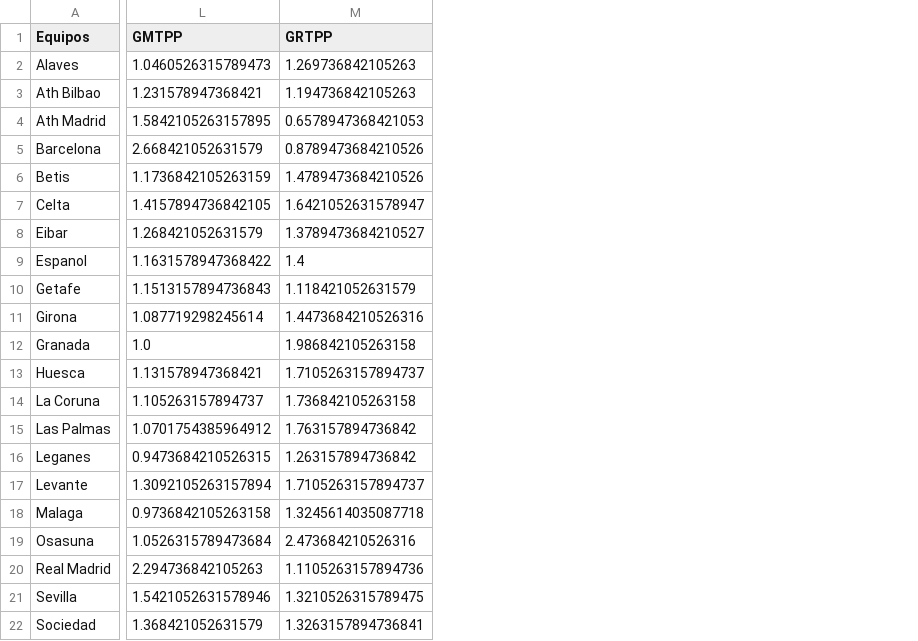
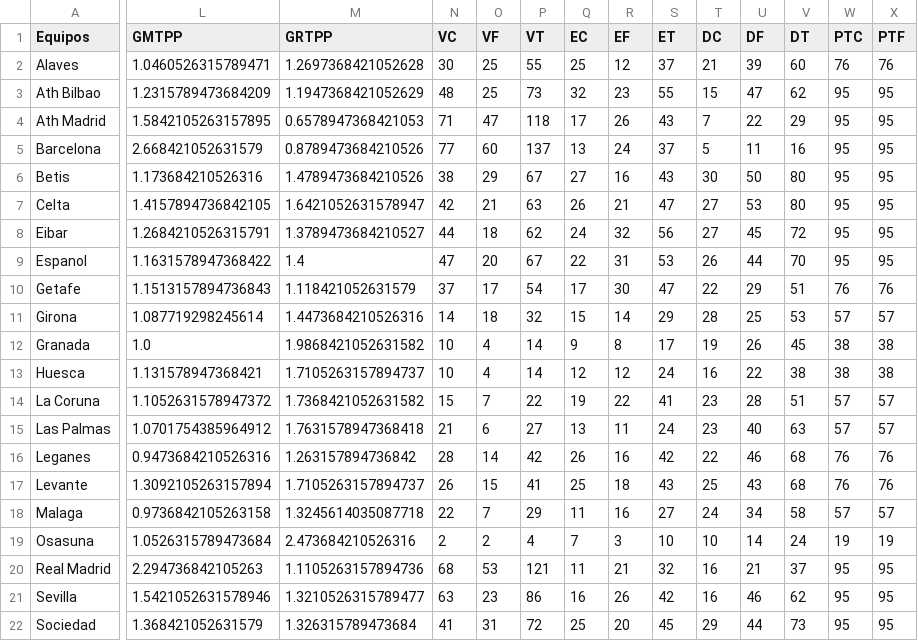
Before and after one commit to cristianat98/ProyectoBigData, a CSV file: teams_csv.csv, drawn as a sheet; only a part is shown, gaps mark what is left out; the diff covers the shown part only; the diff names each change by its address in the sheet, - before the commit and + after, or states it on an @@ line.

```diff
--- a/teams_csv.csv
+++ b/teams_csv.csv
+column N (VC), rows 2-22: 30 | 48 | 71 | 77 | 38 | 42 | 44 | 47 | 37 | 14 | 10 | 10 | 15 | 21 | 28 | 26 | 22 | 2 | 68 | 63 | 41
+column O (VF), rows 2-22: 25 | 25 | 47 | 60 | 29 | 21 | 18 | 20 | 17 | 18 | 4 | 4 | 7 | 6 | 14 | 15 | 7 | 2 | 53 | 23 | 31
+column P (VT), rows 2-22: 55 | 73 | 118 | 137 | 67 | 63 | 62 | 67 | 54 | 32 | 14 | 14 | 22 | 27 | 42 | 41 | 29 | 4 | 121 | 86 | 72
+column Q (EC), rows 2-22: 25 | 32 | 17 | 13 | 27 | 26 | 24 | 22 | 17 | 15 | 9 | 12 | 19 | 13 | 26 | 25 | 11 | 7 | 11 | 16 | 25
+column R (EF), rows 2-22: 12 | 23 | 26 | 24 | 16 | 21 | 32 | 31 | 30 | 14 | 8 | 12 | 22 | 11 | 16 | 18 | 16 | 3 | 21 | 26 | 20
+column S (ET), rows 2-22: 37 | 55 | 43 | 37 | 43 | 47 | 56 | 53 | 47 | 29 | 17 | 24 | 41 | 24 | 42 | 43 | 27 | 10 | 32 | 42 | 45
+column T (DC), rows 2-22: 21 | 15 | 7 | 5 | 30 | 27 | 27 | 26 | 22 | 28 | 19 | 16 | 23 | 23 | 22 | 25 | 24 | 10 | 16 | 16 | 29
+column U (DF), rows 2-22: 39 | 47 | 22 | 11 | 50 | 53 | 45 | 44 | 29 | 25 | 26 | 22 | 28 | 40 | 46 | 43 | 34 | 14 | 21 | 46 | 44
+column V (DT), rows 2-22: 60 | 62 | 29 | 16 | 80 | 80 | 72 | 70 | 51 | 53 | 45 | 38 | 51 | 63 | 68 | 68 | 58 | 24 | 37 | 62 | 73
+column W (PTC), rows 2-22: 76 | 95 | 95 | 95 | 95 | 95 | 95 | 95 | 76 | 57 | 38 | 38 | 57 | 57 | 76 | 76 | 57 | 19 | 95 | 95 | 95
+column X (PTF), rows 2-22: 76 | 95 | 95 | 95 | 95 | 95 | 95 | 95 | 76 | 57 | 38 | 38 | 57 | 57 | 76 | 76 | 57 | 19 | 95 | 95 | 95
-L2 (GMTPP): 1.0460526315789473
+L2 (GMTPP): 1.0460526315789471
-M2 (GRTPP): 1.269736842105263
+M2 (GRTPP): 1.2697368421052628
-L3 (GMTPP): 1.231578947368421
+L3 (GMTPP): 1.2315789473684209
-M3 (GRTPP): 1.194736842105263
+M3 (GRTPP): 1.1947368421052629
-L6 (GMTPP): 1.1736842105263159
+L6 (GMTPP): 1.173684210526316
-L8 (GMTPP): 1.268421052631579
+L8 (GMTPP): 1.2684210526315791
-M12 (GRTPP): 1.986842105263158
+M12 (GRTPP): 1.9868421052631582
-L14 (GMTPP): 1.105263157894737
+L14 (GMTPP): 1.1052631578947372
-M14 (GRTPP): 1.736842105263158
+M14 (GRTPP): 1.7368421052631582
-M15 (GRTPP): 1.763157894736842
+M15 (GRTPP): 1.7631578947368418
-L16 (GMTPP): 0.9473684210526315
+L16 (GMTPP): 0.9473684210526316
-M21 (GRTPP): 1.3210526315789475
+M21 (GRTPP): 1.3210526315789477
-M22 (GRTPP): 1.3263157894736841
+M22 (GRTPP): 1.326315789473684
```
Also changed, not shown: 1 added column and 10 edited cells elsewhere in this file, 1 other file.
